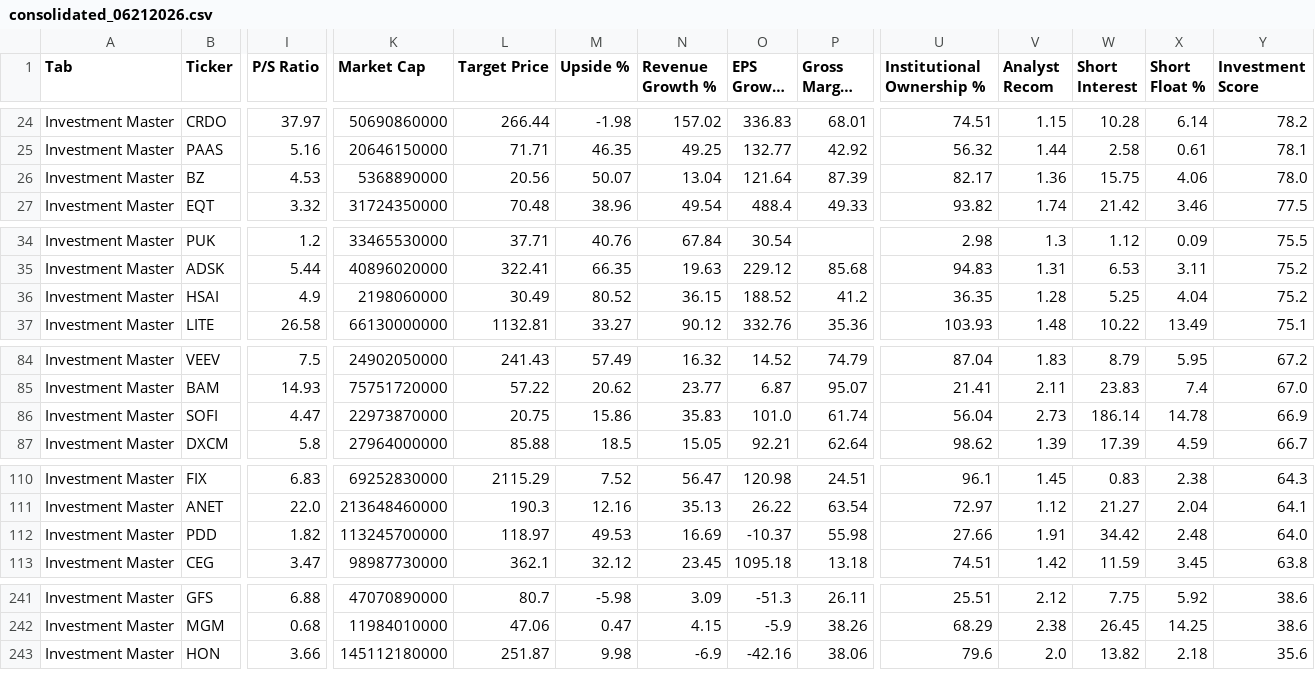
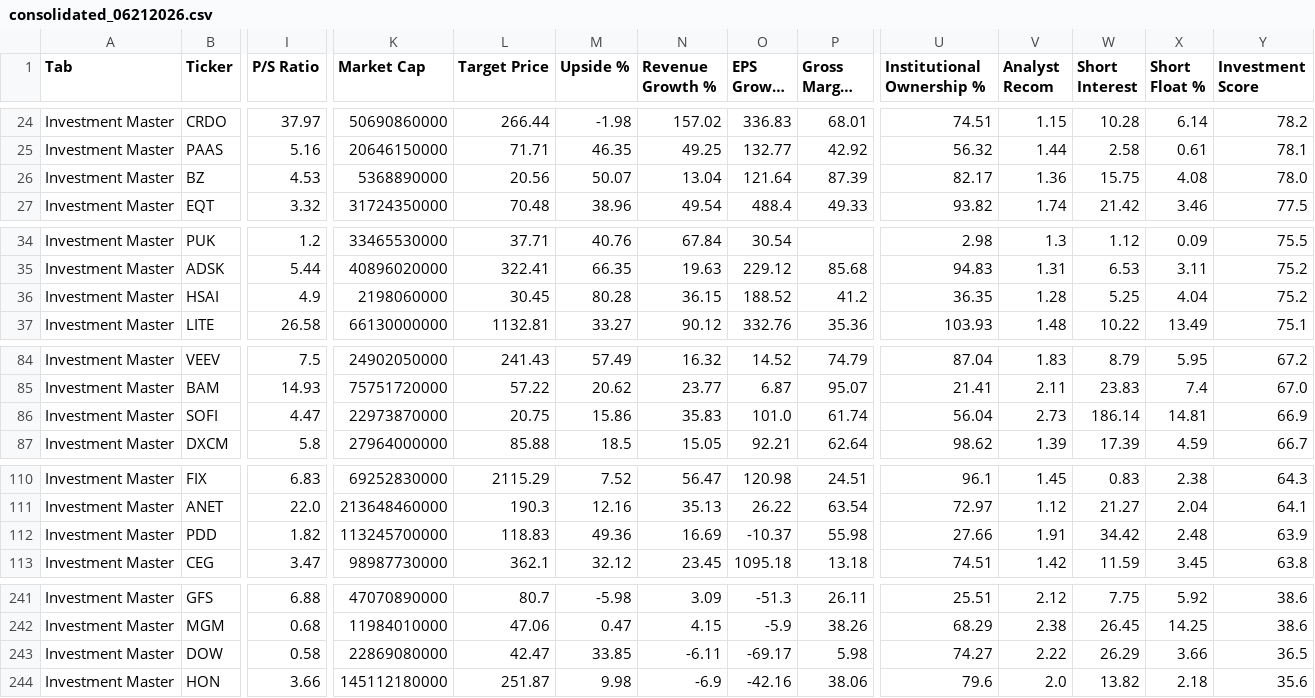
Before and after one commit to aspeez/InvestmentEngine, a CSV file: investment-engine/stock-data/consolidated_06212026.csv, drawn as a sheet; only a part is shown, gaps mark what is left out; long unchanged cells end in …; rows hold the shown columns only; the diff covers the shown part only; the diff names each change by its address in the sheet, - before the commit and + after, or states it on an @@ line.

```diff
--- a/investment-engine/stock-data/consolidated_06212026.csv
+++ b/investment-engine/stock-data/consolidated_06212026.csv
-X26 (Short Float %): 4.06
+X26 (Short Float %): 4.08
-L36 (Target Price): 30.49
+L36 (Target Price): 30.45
-M36 (Upside %): 80.52
+M36 (Upside %): 80.28
-X86 (Short Float %): 14.78
+X86 (Short Float %): 14.81
-L112 (Target Price): 118.97
+L112 (Target Price): 118.83
-M112 (Upside %): 49.53
+M112 (Upside %): 49.36
-Y112 (Investment Score): 64.0
+Y112 (Investment Score): 63.9
+row 243: Investment Master | DOW | 0.58 | 22869080000 | 42.47 | 33.85 | -6.11 | -69.17 | 5.98 | 74.27 | 2.22 | 26.29 | 3.66 | 36.5
```
Also changed, not shown: 5 edited cells elsewhere in this file.
